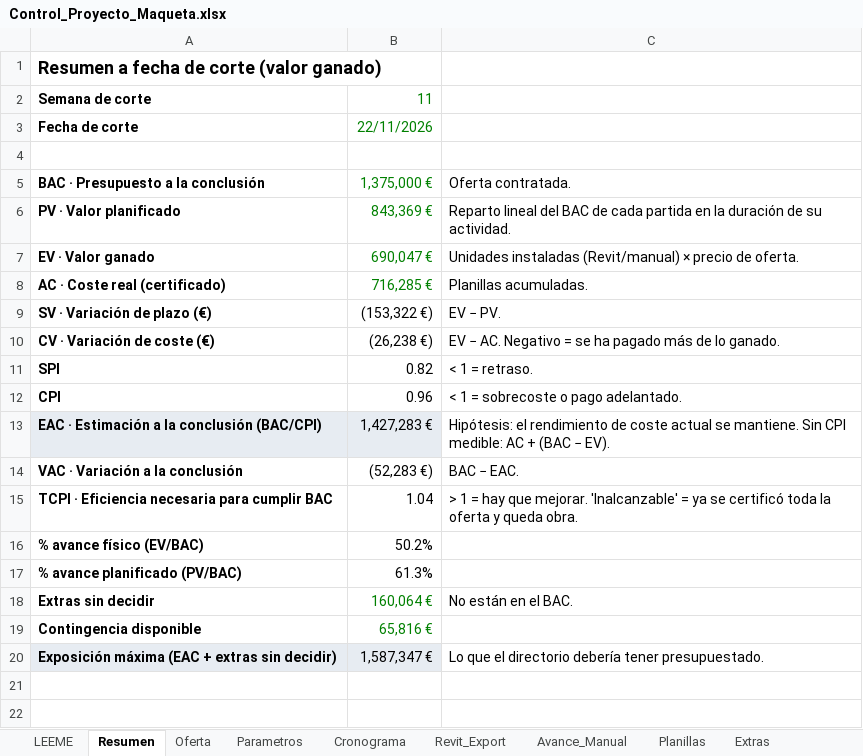
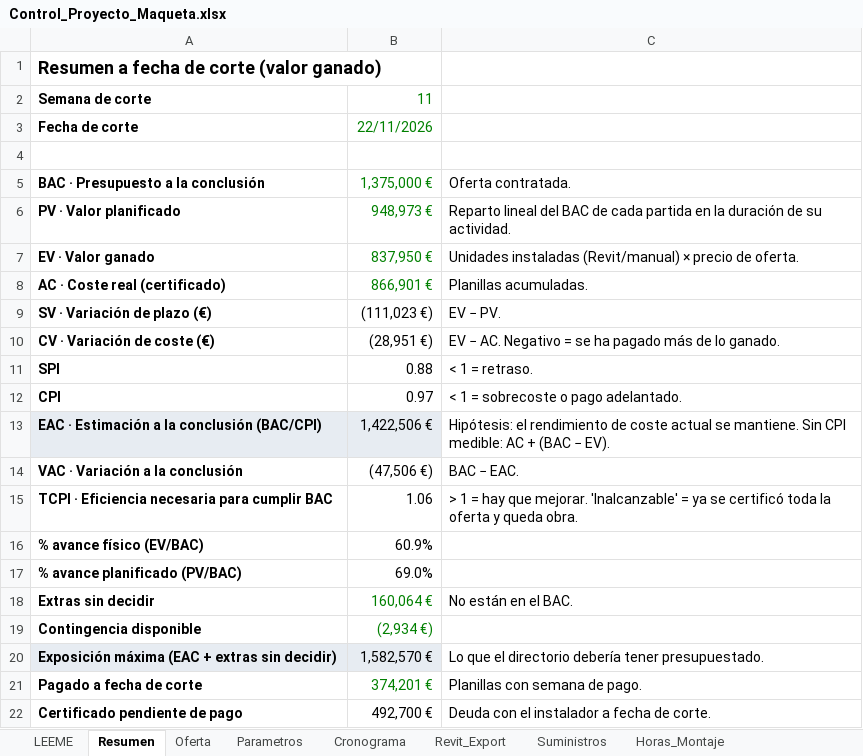
Before and after one commit to anredigon/Prompt-Plantilla, an Excel workbook: control-cronograma-costes/datos/Control_Proyecto_Maqueta.xlsx, sheet Resumen, drawn as a sheet; values as stored, in another font and other column widths than the file's, no borders; the diff names each change by its address in the sheet, - before the commit and + after, or states it on an @@ line.

```diff
--- a/control-cronograma-costes/datos/Control_Proyecto_Maqueta.xlsx (sheet Resumen)
+++ b/control-cronograma-costes/datos/Control_Proyecto_Maqueta.xlsx (sheet Resumen)
+sheet tab: Suministros
+sheet tab: Horas_Montaje
-B6: 843,369 €
+B6: 948,973 €
-B7: 690,047 €
+B7: 837,950 €
-B8: 716,285 €
+B8: 866,901 €
-B9: (153,322 €)
+B9: (111,023 €)
-B10: (26,238 €)
+B10: (28,951 €)
-B11: 0.82
+B11: 0.88
-B12: 0.96
+B12: 0.97
-B13: 1,427,283 €
+B13: 1,422,506 €
-B14: (52,283 €)
+B14: (47,506 €)
-B15: 1.04
+B15: 1.06
-B16: 50.2%
+B16: 60.9%
-B17: 61.3%
+B17: 69.0%
-B19: 65,816 €
+B19: (2,934 €)
-B20: 1,587,347 €
+B20: 1,582,570 €
+row 21: Pagado a fecha de corte | 374,201 € | Planillas con semana de pago.
+row 22: Certificado pendiente de pago | 492,700 € | Deuda con el instalador a fecha de corte.
```
Also changed, not shown: sheet Planillas, sheet Oferta, sheet Cronograma, sheet Revit_Export, sheet Parametros, sheet LEEME, 1 more sheet, formulas that keep their value, 11 other files.
